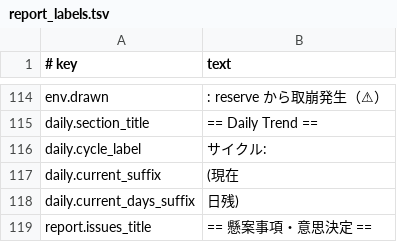
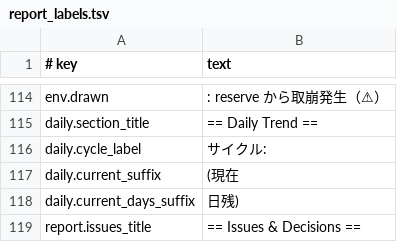
Before and after one commit to shumoku88-bit/bqn-ledger, a TSV file: config/report_labels.tsv, drawn as a sheet; only a part is shown, gaps mark what is left out.

Commit message:
Add interactive issue close workflow

```diff
--- a/config/report_labels.tsv
+++ b/config/report_labels.tsv
@@ -118,2 +118,2 @@ daily.current_suffix	  (現在
 daily.current_days_suffix	 日残)
-report.issues_title	== 懸案事項・意思決定 ==
+report.issues_title	== Issues & Decisions ==
```
Also changed, not shown: 13 other files.
